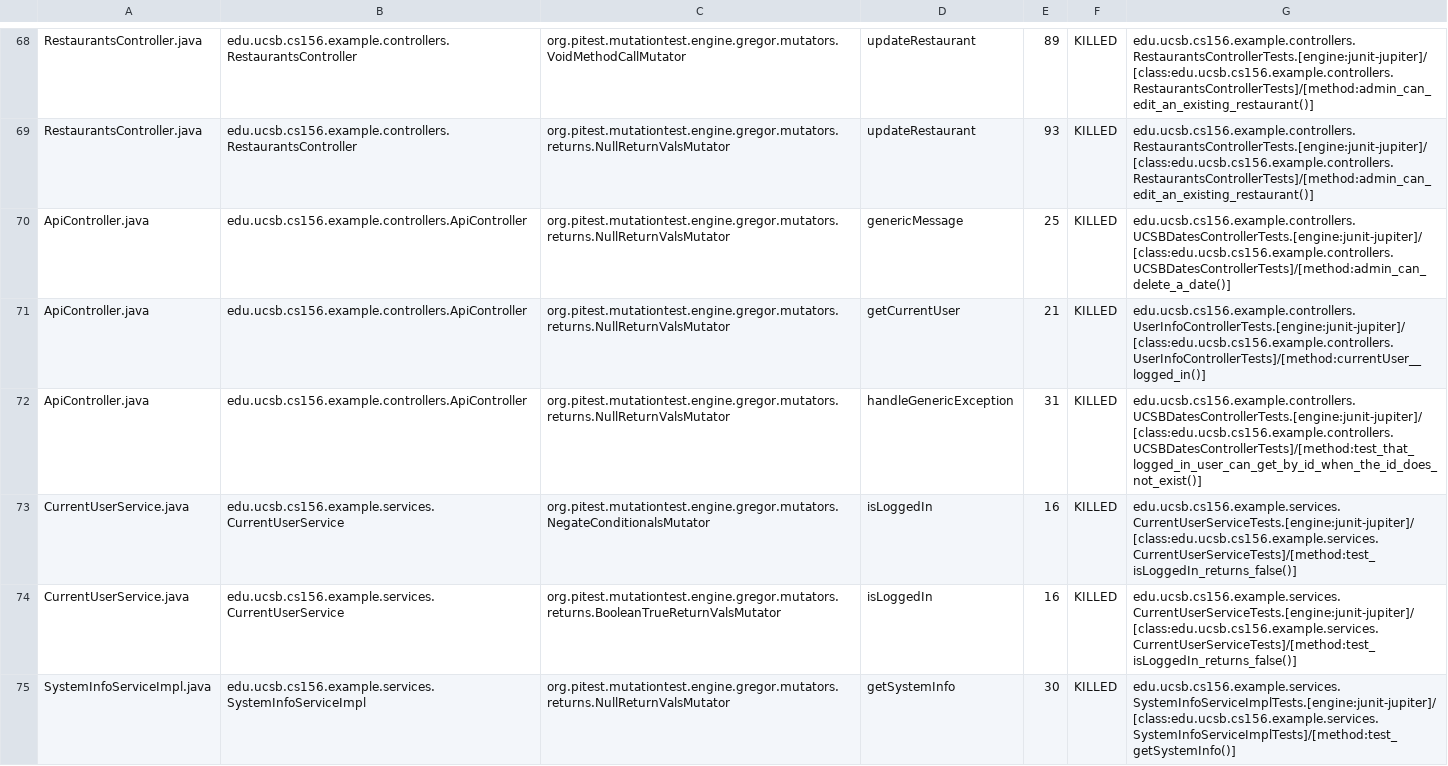
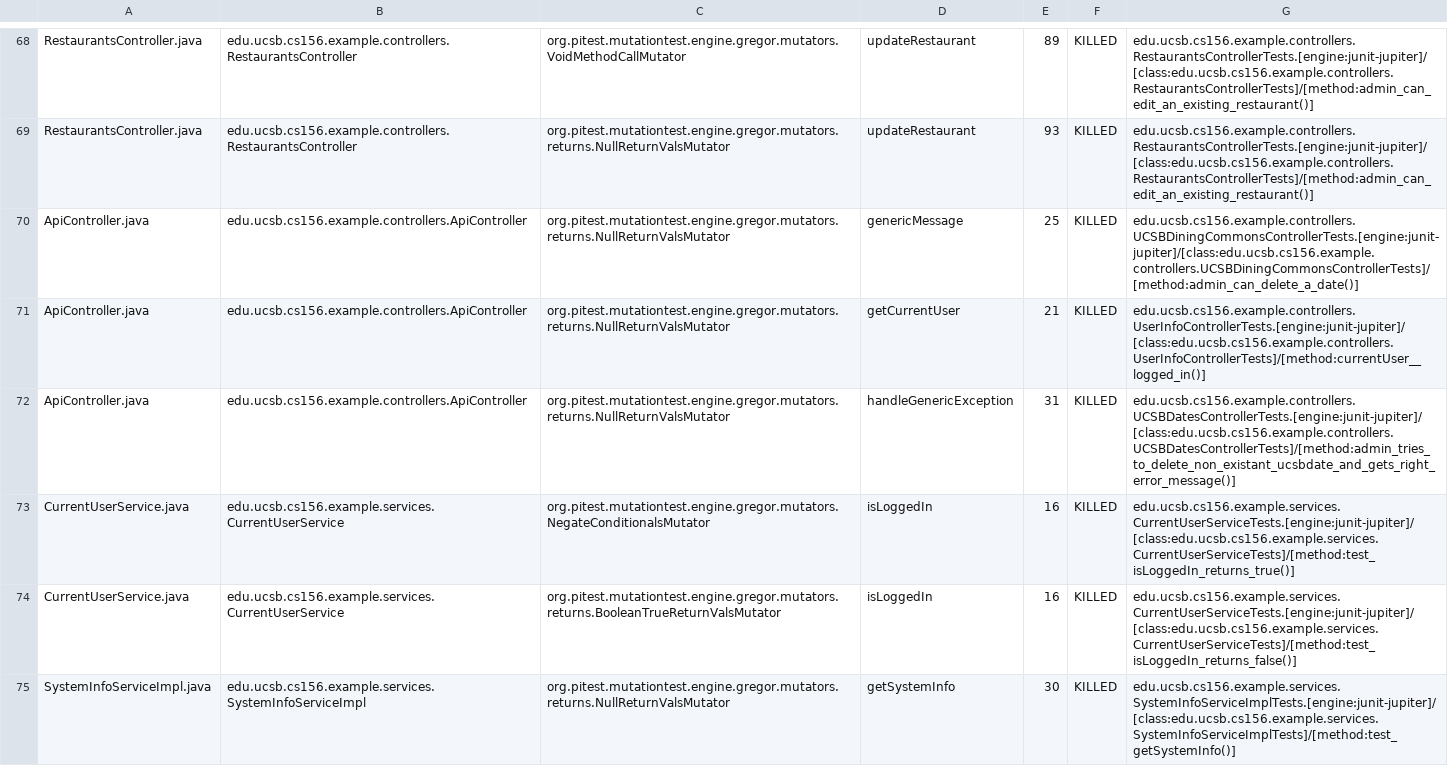
Before and after one commit to ucsb-cs156-f23/team03-f23-5pm-3, a CSV file: prs/64/pitest/mutations.csv, drawn as a sheet; only a part is shown, gaps mark what is left out.

Commit message:
Deploying to gh-pages from @ ucsb-cs156-f23/team03-f23-5pm-3@7892bda4e1dfd20e4ee6560cfcfaff4ce60cf0ef 🚀

```diff
--- a/prs/64/pitest/mutations.csv
+++ b/prs/64/pitest/mutations.csv
@@ -69,6 +69,6 @@ RestaurantsController.java,edu.ucsb.cs156.example.controllers.RestaurantsControl
 RestaurantsController.java,edu.ucsb.cs156.example.controllers.RestaurantsController,org.pitest.mutationtest.engine.gregor.mutators.returns.NullReturnValsMutator,updateRestaurant,93,KILLED,edu.ucsb.cs156.example.controllers.RestaurantsControllerTests.[engine:junit-jupiter]/[class:edu.ucsb.cs156.example.controllers.RestaurantsControllerTests]/[method:admin_can_edit_an_existing_restaurant()]
-ApiController.java,edu.ucsb.cs156.example.controllers.ApiController,org.pitest.mutationtest.engine.gregor.mutators.returns.NullReturnValsMutator,genericMessage,25,KILLED,edu.ucsb.cs156.example.controllers.UCSBDatesControllerTests.[engine:junit-jupiter]/[class:edu.ucsb.cs156.example.controllers.UCSBDatesControllerTests]/[method:admin_can_delete_a_date()]
+ApiController.java,edu.ucsb.cs156.example.controllers.ApiController,org.pitest.mutationtest.engine.gregor.mutators.returns.NullReturnValsMutator,genericMessage,25,KILLED,edu.ucsb.cs156.example.controllers.UCSBDiningCommonsControllerTests.[engine:junit-jupiter]/[class:edu.ucsb.cs156.example.controllers.UCSBDiningCommonsControllerTests]/[method:admin_can_delete_a_date()]
 ApiController.java,edu.ucsb.cs156.example.controllers.ApiController,org.pitest.mutationtest.engine.gregor.mutators.returns.NullReturnValsMutator,getCurrentUser,21,KILLED,edu.ucsb.cs156.example.controllers.UserInfoControllerTests.[engine:junit-jupiter]/[class:edu.ucsb.cs156.example.controllers.UserInfoControllerTests]/[method:currentUser__logged_in()]
-ApiController.java,edu.ucsb.cs156.example.controllers.ApiController,org.pitest.mutationtest.engine.gregor.mutators.returns.NullReturnValsMutator,handleGenericException,31,KILLED,edu.ucsb.cs156.example.controllers.UCSBDatesControllerTests.[engine:junit-jupiter]/[class:edu.ucsb.cs156.example.controllers.UCSBDatesControllerTests]/[method:test_that_logged_in_user_can_get_by_id_when_the_id_does_not_exist()]
-CurrentUserService.java,edu.ucsb.cs156.example.services.CurrentUserService,org.pitest.mutationtest.engine.gregor.mutators.NegateConditionalsMutator,isLoggedIn,16,KILLED,edu.ucsb.cs156.example.services.CurrentUserServiceTests.[engine:junit-jupiter]/[class:edu.ucsb.cs156.example.services.CurrentUserServiceTests]/[method:test_isLoggedIn_returns_false()]
+ApiController.java,edu.ucsb.cs156.example.controllers.ApiController,org.pitest.mutationtest.engine.gregor.mutators.returns.NullReturnValsMutator,handleGenericException,31,KILLED,edu.ucsb.cs156.example.controllers.UCSBDatesControllerTests.[engine:junit-jupiter]/[class:edu.ucsb.cs156.example.controllers.UCSBDatesControllerTests]/[method:admin_tries_to_delete_non_existant_ucsbdate_and_gets_right_error_message()]
+CurrentUserService.java,edu.ucsb.cs156.example.services.CurrentUserService,org.pitest.mutationtest.engine.gregor.mutators.NegateConditionalsMutator,isLoggedIn,16,KILLED,edu.ucsb.cs156.example.services.CurrentUserServiceTests.[engine:junit-jupiter]/[class:edu.ucsb.cs156.example.services.CurrentUserServiceTests]/[method:test_isLoggedIn_returns_true()]
 CurrentUserService.java,edu.ucsb.cs156.example.services.CurrentUserService,org.pitest.mutationtest.engine.gregor.mutators.returns.BooleanTrueReturnValsMutator,isLoggedIn,16,KILLED,edu.ucsb.cs156.example.services.CurrentUserServiceTests.[engine:junit-jupiter]/[class:edu.ucsb.cs156.example.services.CurrentUserServiceTests]/[method:test_isLoggedIn_returns_false()]
```
Also changed, not shown: 13 other files.
